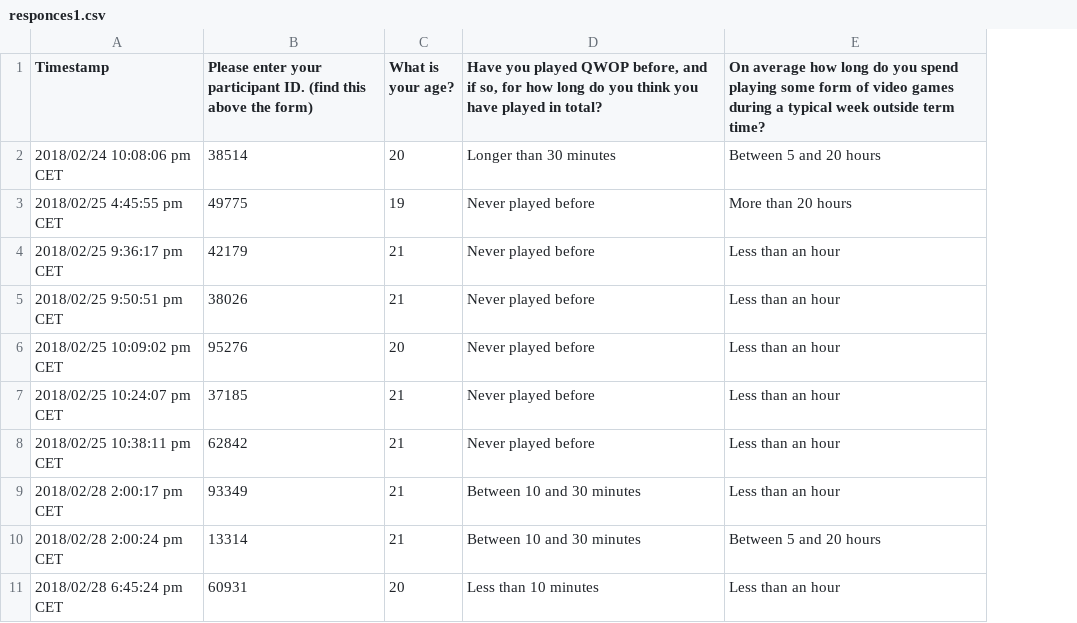
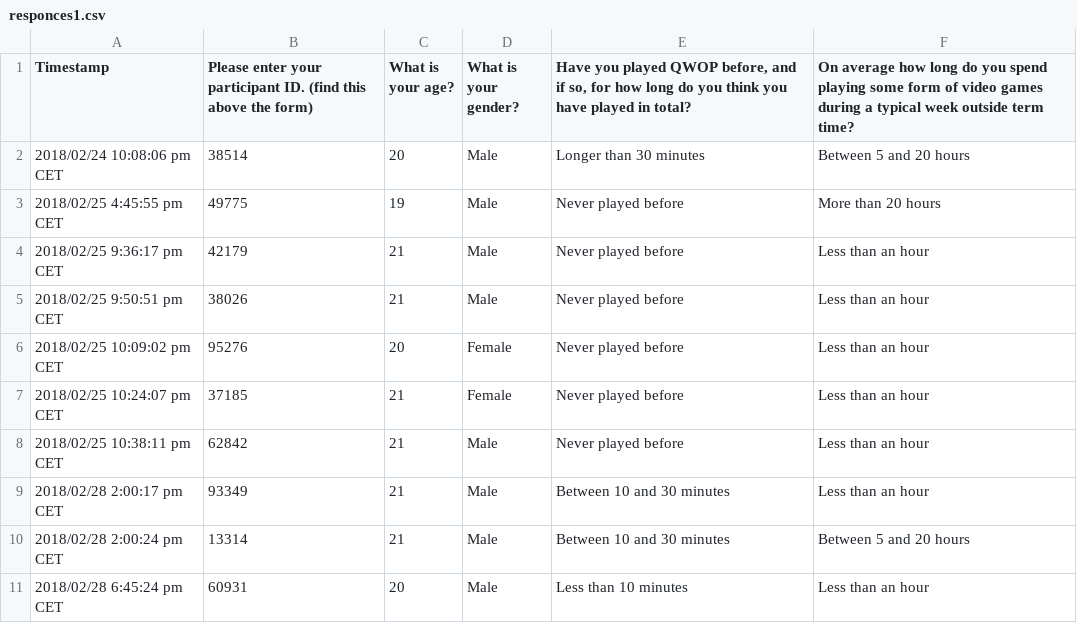
Before and after one commit to gla23/Part2Project, a CSV file: keylogAnalysis/responces1.csv, drawn as a sheet; only a part is shown; the diff names each change by its address in the sheet, - before the commit and + after, or states it on an @@ line.

```diff
--- a/keylogAnalysis/responces1.csv
+++ b/keylogAnalysis/responces1.csv
+column D (What is your gender?), rows 2-11: Male | Male | Male | Male | Female | Female | Male | Male | Male | Male
```
Also changed, not shown: keylogAnalysis/responces2.csv, 17 other files.
